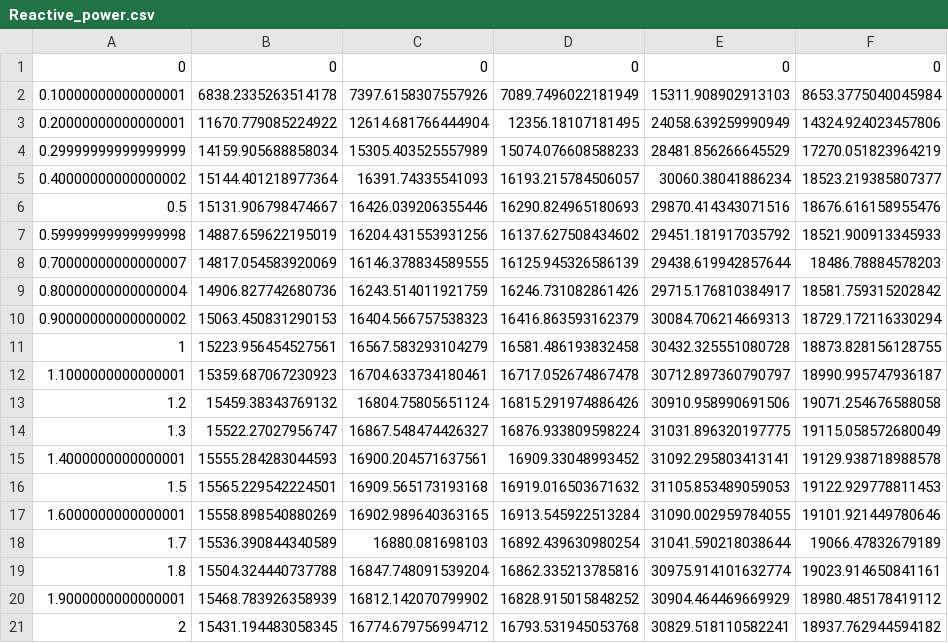
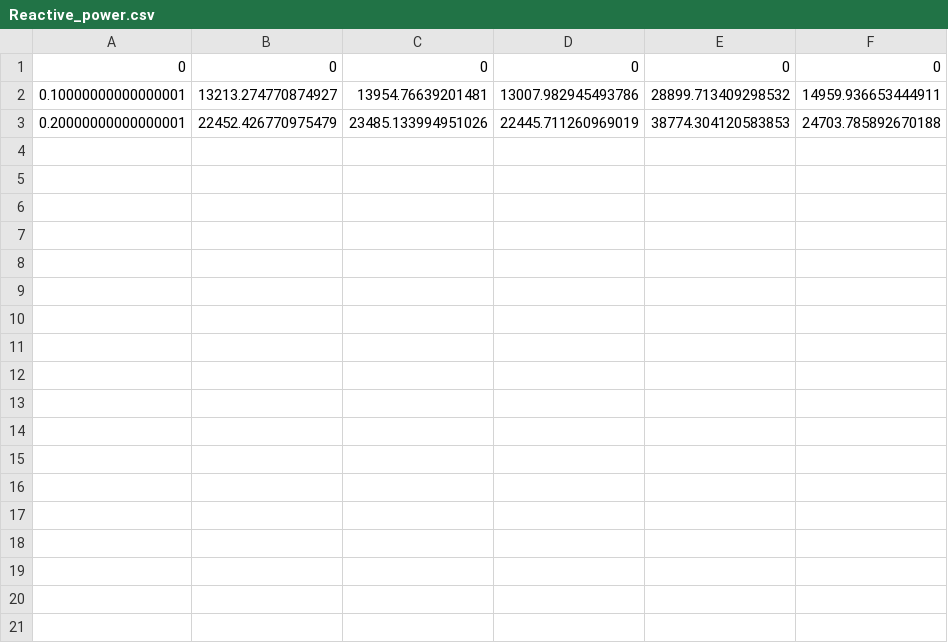
Before and after one commit to madikaz/Data-Driven-Control, a CSV file: PLECS_sim/LQR/Data/Reactive_power.csv, drawn as a sheet.

```diff
--- a/PLECS_sim/LQR/Data/Reactive_power.csv
+++ b/PLECS_sim/LQR/Data/Reactive_power.csv
@@ -1,21 +1,3 @@
 0,0,0,0,0,0
-0.10000000000000001,6838.2335263514178,7397.6158307557926,7089.7496022181949,15311.908902913103,8653.3775040045984
-0.20000000000000001,11670.779085224922,12614.681766444904,12356.18107181495,24058.639259990949,14324.924023457806
-0.29999999999999999,14159.905688858034,15305.403525557989,15074.076608588233,28481.856266645529,17270.051823964219
-0.40000000000000002,15144.401218977364,16391.74335541093,16193.215784506057,30060.38041886234,18523.219385807377
-0.5,15131.906798474667,16426.039206355446,16290.824965180693,29870.414343071516,18676.616158955476
-0.59999999999999998,14887.659622195019,16204.431553931256,16137.627508434602,29451.181917035792,18521.900913345933
-0.70000000000000007,14817.054583920069,16146.378834589555,16125.945326586139,29438.619942857644,18486.78884578203
-0.80000000000000004,14906.827742680736,16243.514011921759,16246.731082861426,29715.176810384917,18581.759315202842
-0.90000000000000002,15063.450831290153,16404.566757538323,16416.863593162379,30084.706214669313,18729.172116330294
-1,15223.956454527561,16567.583293104279,16581.486193832458,30432.325551080728,18873.828156128755
-1.1000000000000001,15359.687067230923,16704.633734180461,16717.052674867478,30712.897360790797,18990.995747936187
-1.2,15459.38343769132,16804.75805651124,16815.291974886426,30910.958990691506,19071.254676588058
-1.3,15522.27027956747,16867.548474426327,16876.933809598224,31031.896320197775,19115.058572680049
-1.4000000000000001,15555.284283044593,16900.204571637561,16909.33048993452,31092.295803413141,19129.938718988578
-1.5,15565.229542224501,16909.565173193168,16919.016503671632,31105.853489059053,19122.929778811453
-1.6000000000000001,15558.898540880269,16902.989640363165,16913.545922513284,31090.002959784055,19101.921449780646
-1.7,15536.390844340589,16880.081698103,16892.439630980254,31041.590218038644,19066.47832679189
-1.8,15504.324440737788,16847.748091539204,16862.335213785816,30975.914101632774,19023.914650841161
-1.9000000000000001,15468.783926358939,16812.142070799902,16828.915015848252,30904.464469669929,18980.485178419112
-2,15431.194483058345,16774.679756994712,16793.531945053768,30829.518110582241,18937.762944594182
+0.10000000000000001,13213.274770874927,13954.76639201481,13007.982945493786,28899.713409298532,14959.936653444911
+0.20000000000000001,22452.426770975479,23485.133994951026,22445.711260969019,38774.304120583853,24703.785892670188
```
Also changed, not shown: PLECS_sim/LQR/Data/Active_power.csv, PLECS_sim/LQR/Data/Frequencies.csv, 26 other files.
